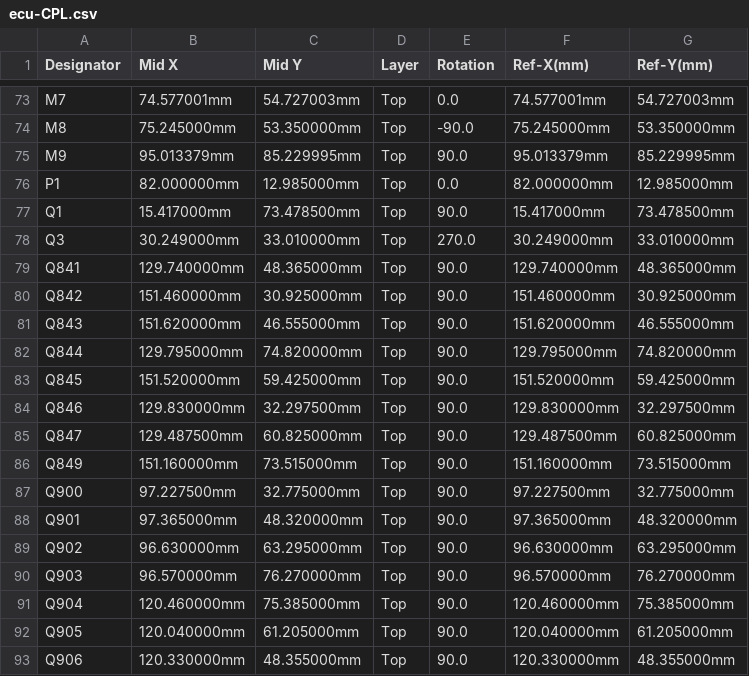
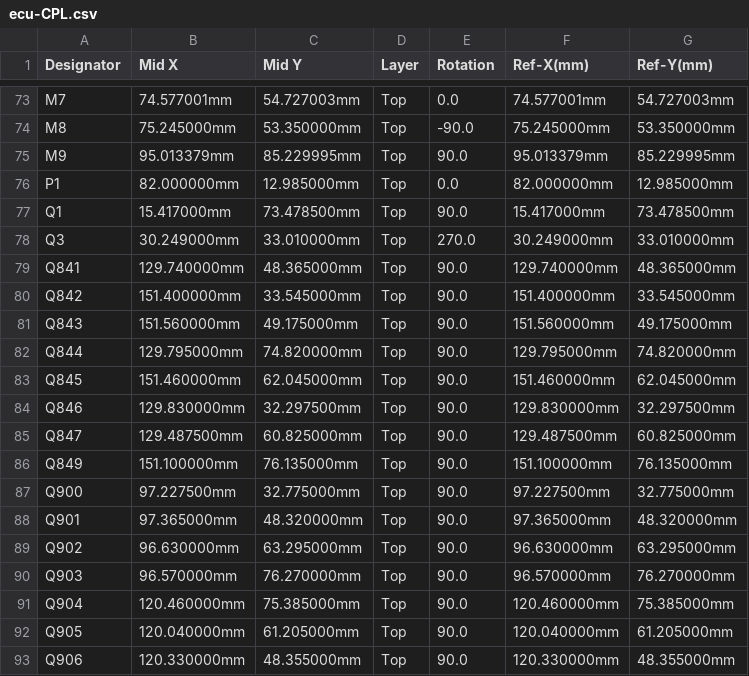
Before and after one commit to luis9860/hellen-example, a CSV file: boards/greenenergyecu-a/frame/ecu-CPL.csv, drawn as a sheet; only a part is shown, gaps mark what is left out.

```diff
--- a/boards/greenenergyecu-a/frame/ecu-CPL.csv
+++ b/boards/greenenergyecu-a/frame/ecu-CPL.csv
@@ -79,9 +79,9 @@ Q3,30.249000mm,33.010000mm,Top,270.0,30.249000mm,33.010000mm
 Q841,129.740000mm,48.365000mm,Top,90.0,129.740000mm,48.365000mm
-Q842,151.460000mm,30.925000mm,Top,90.0,151.460000mm,30.925000mm
-Q843,151.620000mm,46.555000mm,Top,90.0,151.620000mm,46.555000mm
+Q842,151.400000mm,33.545000mm,Top,90.0,151.400000mm,33.545000mm
+Q843,151.560000mm,49.175000mm,Top,90.0,151.560000mm,49.175000mm
 Q844,129.795000mm,74.820000mm,Top,90.0,129.795000mm,74.820000mm
-Q845,151.520000mm,59.425000mm,Top,90.0,151.520000mm,59.425000mm
+Q845,151.460000mm,62.045000mm,Top,90.0,151.460000mm,62.045000mm
 Q846,129.830000mm,32.297500mm,Top,90.0,129.830000mm,32.297500mm
 Q847,129.487500mm,60.825000mm,Top,90.0,129.487500mm,60.825000mm
-Q849,151.160000mm,73.515000mm,Top,90.0,151.160000mm,73.515000mm
+Q849,151.100000mm,76.135000mm,Top,90.0,151.100000mm,76.135000mm
 Q900,97.227500mm,32.775000mm,Top,90.0,97.227500mm,32.775000mm
```
Also changed, not shown: boards/greenenergyecu-a/board/greenenergyecu-a-CPL.csv, 24 other files.
